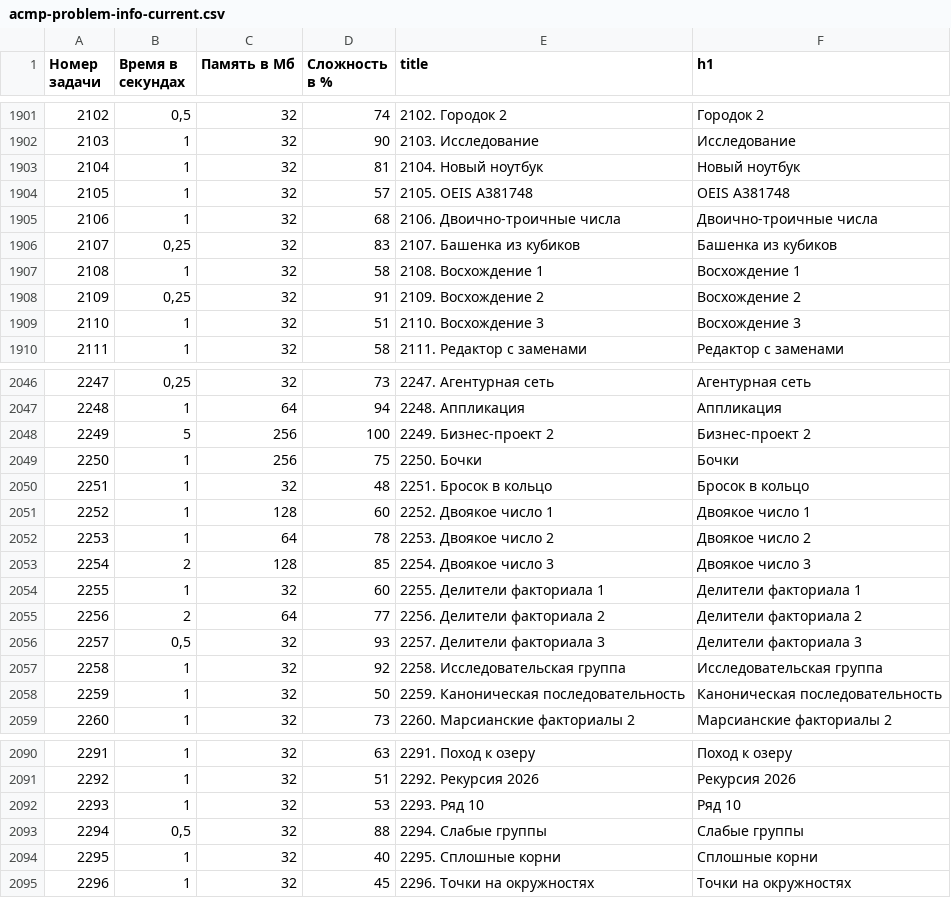
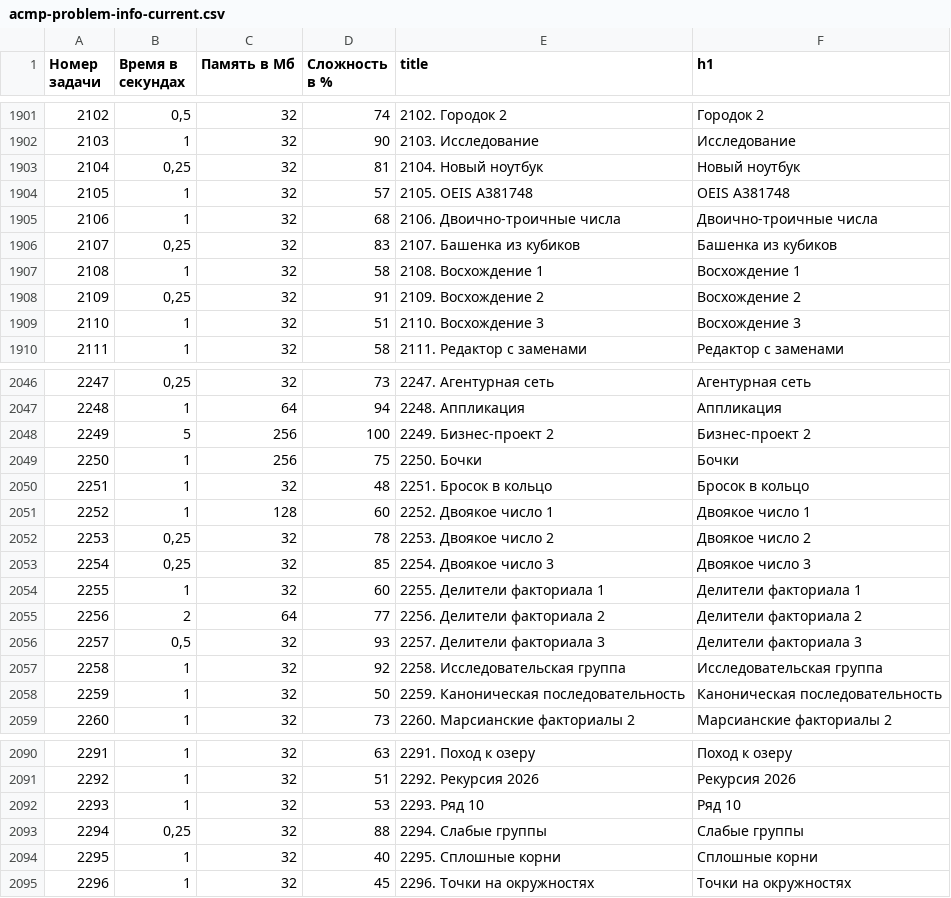
Before and after one commit to BorisMenshikov/acmp-problem-complexity-data, a CSV file: acmp-problem-info-current.csv, drawn as a sheet; only a part is shown, gaps mark what is left out.

```diff
--- a/acmp-problem-info-current.csv
+++ b/acmp-problem-info-current.csv
@@ -1902,3 +1902,3 @@
 2103,1,32,90,2103. Исследование,Исследование
-2104,1,32,81,2104. Новый ноутбук,Новый ноутбук
+2104,"0,25",32,81,2104. Новый ноутбук,Новый ноутбук
 2105,1,32,57,2105. OEIS A381748,OEIS A381748
@@ -2051,4 +2051,4 @@
 2252,1,128,60,2252. Двоякое число 1,Двоякое число 1
-2253,1,64,78,2253. Двоякое число 2,Двоякое число 2
-2254,2,128,85,2254. Двоякое число 3,Двоякое число 3
+2253,"0,25",32,78,2253. Двоякое число 2,Двоякое число 2
+2254,"0,25",32,85,2254. Двоякое число 3,Двоякое число 3
 2255,1,32,60,2255. Делители факториала 1,Делители факториала 1
@@ -2092,3 +2092,3 @@
 2293,1,32,53,2293. Ряд 10,Ряд 10
-2294,"0,5",32,88,2294. Слабые группы,Слабые группы
+2294,"0,25",32,88,2294. Слабые группы,Слабые группы
 2295,1,32,40,2295. Сплошные корни,Сплошные корни
```
Also changed, not shown: 1 other file.
